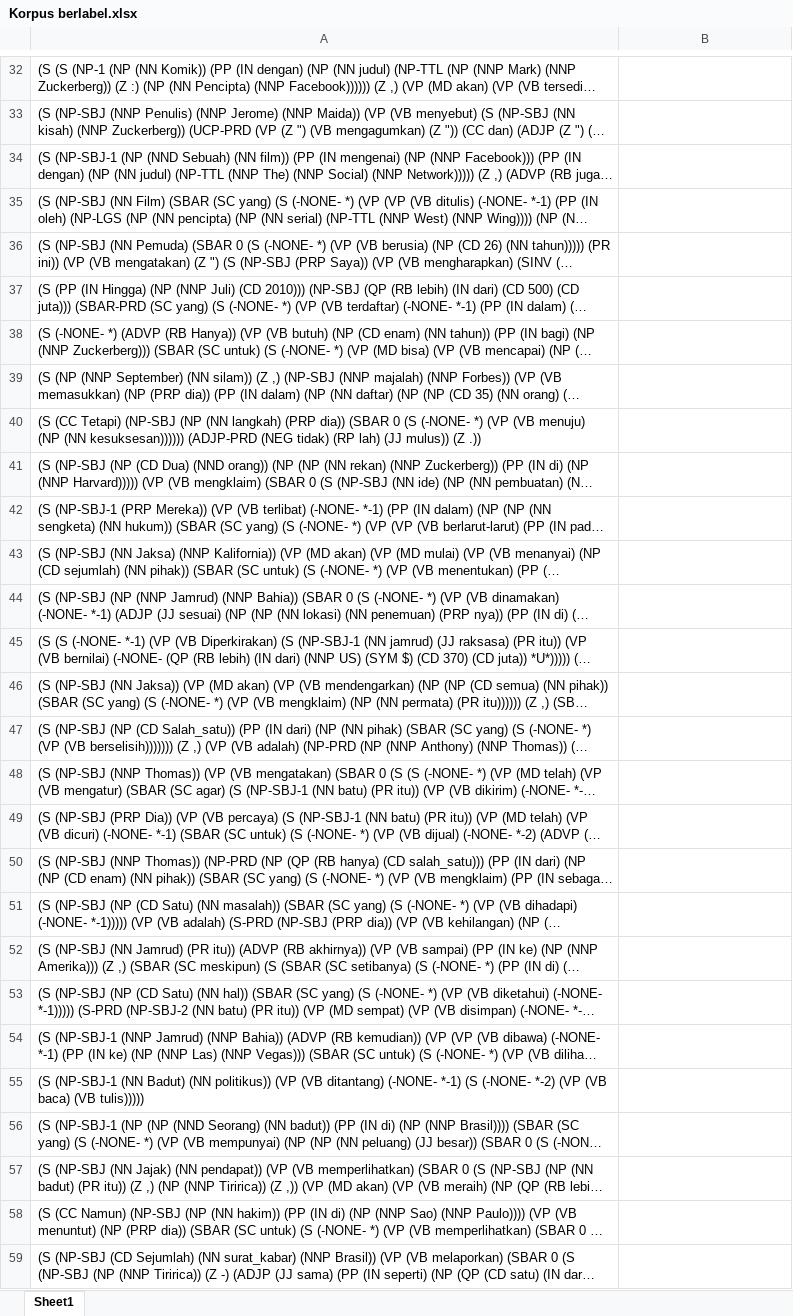
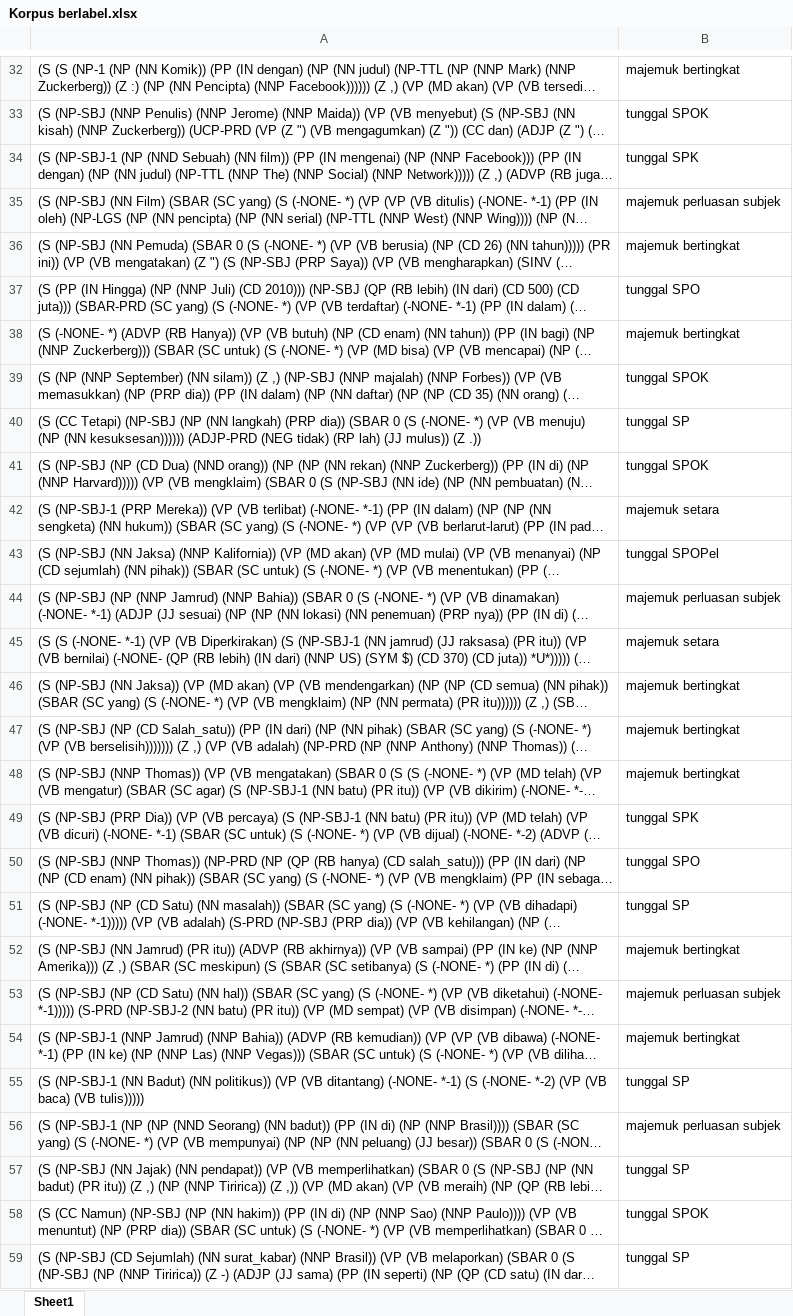
Before and after one commit to filinamaria/corpus-preprocessor, an Excel workbook: corpus/Korpus berlabel.xlsx, sheet Sheet1, drawn as a sheet; only a part is shown, gaps mark what is left out; long unchanged cells end in …; values as stored, in another font and other column widths than the file's, no cell formats; the diff covers the shown part only; the diff names each change by its address in the sheet, - before the commit and + after, or states it on an @@ line.

```diff
--- a/corpus/Korpus berlabel.xlsx (sheet Sheet1)
+++ b/corpus/Korpus berlabel.xlsx (sheet Sheet1)
-B32: (empty)
+B32: majemuk bertingkat
-B33: (empty)
+B33: tunggal SPOK
-B34: (empty)
+B34: tunggal SPK
-B35: (empty)
+B35: majemuk perluasan subjek
-B36: (empty)
+B36: majemuk bertingkat
-B37: (empty)
+B37: tunggal SPO
-B38: (empty)
+B38: majemuk bertingkat
-B39: (empty)
+B39: tunggal SPOK
-B40: (empty)
+B40: tunggal SP
-B41: (empty)
+B41: tunggal SPOK
-B42: (empty)
+B42: majemuk setara
-B43: (empty)
+B43: tunggal SPOPel
-B44: (empty)
+B44: majemuk perluasan subjek
-B45: (empty)
+B45: majemuk setara
-B46:B48: (empty)
+B46:B48: majemuk bertingkat
-B49: (empty)
+B49: tunggal SPK
-B50: (empty)
+B50: tunggal SPO
-B51: (empty)
+B51: tunggal SP
-B52: (empty)
+B52: majemuk bertingkat
-B53: (empty)
+B53: majemuk perluasan subjek
-B54: (empty)
+B54: majemuk bertingkat
-B55: (empty)
+B55: tunggal SP
-B56: (empty)
+B56: majemuk perluasan subjek
-B57: (empty)
+B57: tunggal SP
-B58: (empty)
+B58: tunggal SPOK
-B59: (empty)
+B59: tunggal SP
```
Also changed, not shown: 121 edited cells elsewhere in this sheet, cell formats, 2 other files.
